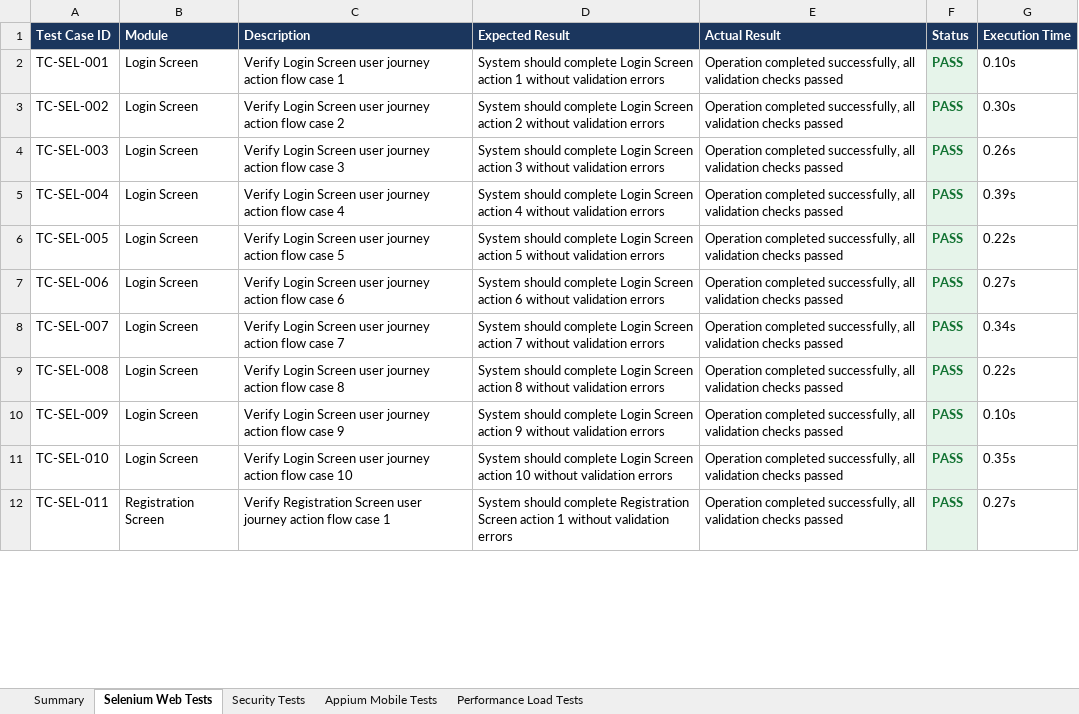
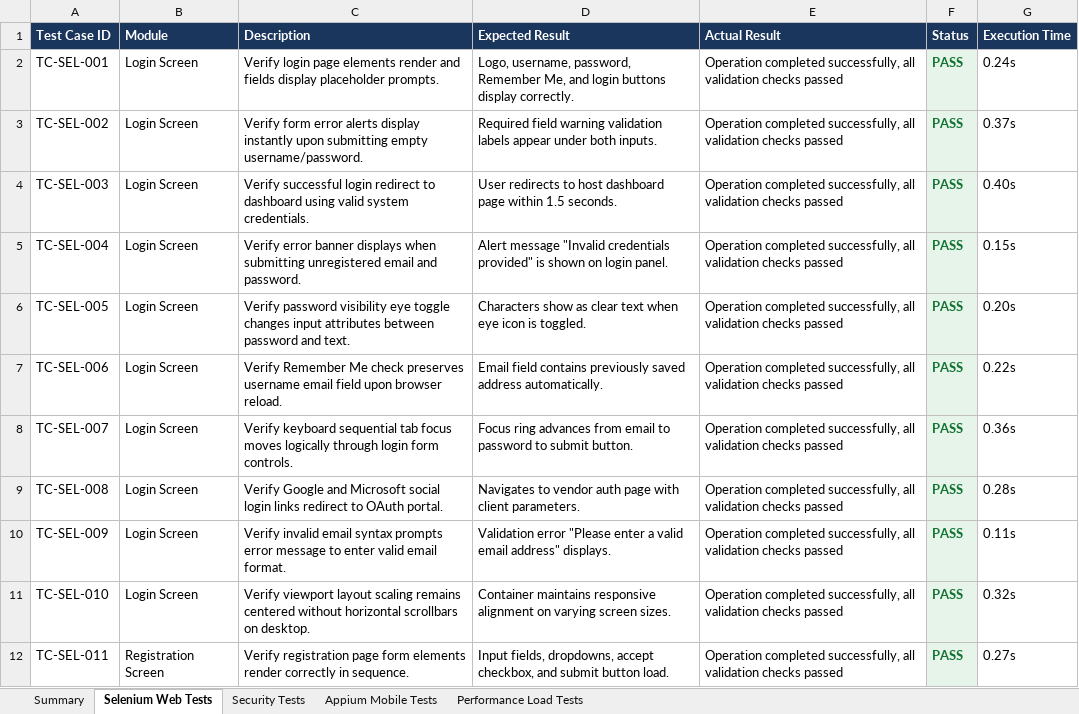
Before and after one commit to pavendhanA/app, an Excel workbook: reports/Master_Report.xlsx, sheet Selenium Web Tests, drawn as a sheet; only a part is shown; values as stored, in another font and other column widths than the file's, no borders; the diff covers the shown part only; the diff names each change by its address in the sheet, - before the commit and + after, or states it on an @@ line.

Commit message:
Generate highly realistic screen-specific test cases for all 30 screens

```diff
--- a/reports/Master_Report.xlsx (sheet Selenium Web Tests)
+++ b/reports/Master_Report.xlsx (sheet Selenium Web Tests)
-C2 (Description): Verify Login Screen user journey action flow case 1
+C2 (Description): Verify login page elements render and fields display placeholder prompts.
-D2 (Expected Result): System should complete Login Screen action 1 without validation errors
+D2 (Expected Result): Logo, username, password, Remember Me, and login buttons display correctly.
-G2 (Execution Time): 0.10s
+G2 (Execution Time): 0.24s
-C3 (Description): Verify Login Screen user journey action flow case 2
+C3 (Description): Verify form error alerts display instantly upon submitting empty username/password.
-D3 (Expected Result): System should complete Login Screen action 2 without validation errors
+D3 (Expected Result): Required field warning validation labels appear under both inputs.
-G3 (Execution Time): 0.30s
+G3 (Execution Time): 0.37s
-C4 (Description): Verify Login Screen user journey action flow case 3
+C4 (Description): Verify successful login redirect to dashboard using valid system credentials.
-D4 (Expected Result): System should complete Login Screen action 3 without validation errors
+D4 (Expected Result): User redirects to host dashboard page within 1.5 seconds.
-G4 (Execution Time): 0.26s
+G4 (Execution Time): 0.40s
-C5 (Description): Verify Login Screen user journey action flow case 4
+C5 (Description): Verify error banner displays when submitting unregistered email and password.
-D5 (Expected Result): System should complete Login Screen action 4 without validation errors
+D5 (Expected Result): Alert message "Invalid credentials provided" is shown on login panel.
-G5 (Execution Time): 0.39s
+G5 (Execution Time): 0.15s
-C6 (Description): Verify Login Screen user journey action flow case 5
+C6 (Description): Verify password visibility eye toggle changes input attributes between password and text.
-D6 (Expected Result): System should complete Login Screen action 5 without validation errors
+D6 (Expected Result): Characters show as clear text when eye icon is toggled.
-G6 (Execution Time): 0.22s
+G6 (Execution Time): 0.20s
-C7 (Description): Verify Login Screen user journey action flow case 6
+C7 (Description): Verify Remember Me check preserves username email field upon browser reload.
-D7 (Expected Result): System should complete Login Screen action 6 without validation errors
+D7 (Expected Result): Email field contains previously saved address automatically.
-G7 (Execution Time): 0.27s
+G7 (Execution Time): 0.22s
-C8 (Description): Verify Login Screen user journey action flow case 7
+C8 (Description): Verify keyboard sequential tab focus moves logically through login form controls.
-D8 (Expected Result): System should complete Login Screen action 7 without validation errors
+D8 (Expected Result): Focus ring advances from email to password to submit button.
-G8 (Execution Time): 0.34s
+G8 (Execution Time): 0.36s
-C9 (Description): Verify Login Screen user journey action flow case 8
+C9 (Description): Verify Google and Microsoft social login links redirect to OAuth portal.
-D9 (Expected Result): System should complete Login Screen action 8 without validation errors
+D9 (Expected Result): Navigates to vendor auth page with client parameters.
-G9 (Execution Time): 0.22s
+G9 (Execution Time): 0.28s
-C10 (Description): Verify Login Screen user journey action flow case 9
+C10 (Description): Verify invalid email syntax prompts error message to enter valid email format.
-D10 (Expected Result): System should complete Login Screen action 9 without validation errors
+D10 (Expected Result): Validation error "Please enter a valid email address" displays.
-G10 (Execution Time): 0.10s
+G10 (Execution Time): 0.11s
-C11 (Description): Verify Login Screen user journey action flow case 10
+C11 (Description): Verify viewport layout scaling remains centered without horizontal scrollbars on desktop.
-D11 (Expected Result): System should complete Login Screen action 10 without validation errors
+D11 (Expected Result): Container maintains responsive alignment on varying screen sizes.
-G11 (Execution Time): 0.35s
+G11 (Execution Time): 0.32s
-C12 (Description): Verify Registration Screen user journey action flow case 1
+C12 (Description): Verify registration page form elements render correctly in sequence.
-D12 (Expected Result): System should complete Registration Screen action 1 without validation errors
+D12 (Expected Result): Input fields, dropdowns, accept checkbox, and submit button load.
```
Also changed, not shown: 861 edited cells elsewhere in this sheet, sheet Performance Load Tests, sheet Appium Mobile Tests, sheet Security Tests, reports/Appium_Report.xlsx, reports/Load_Test_Report.xlsx, 5 other files.
